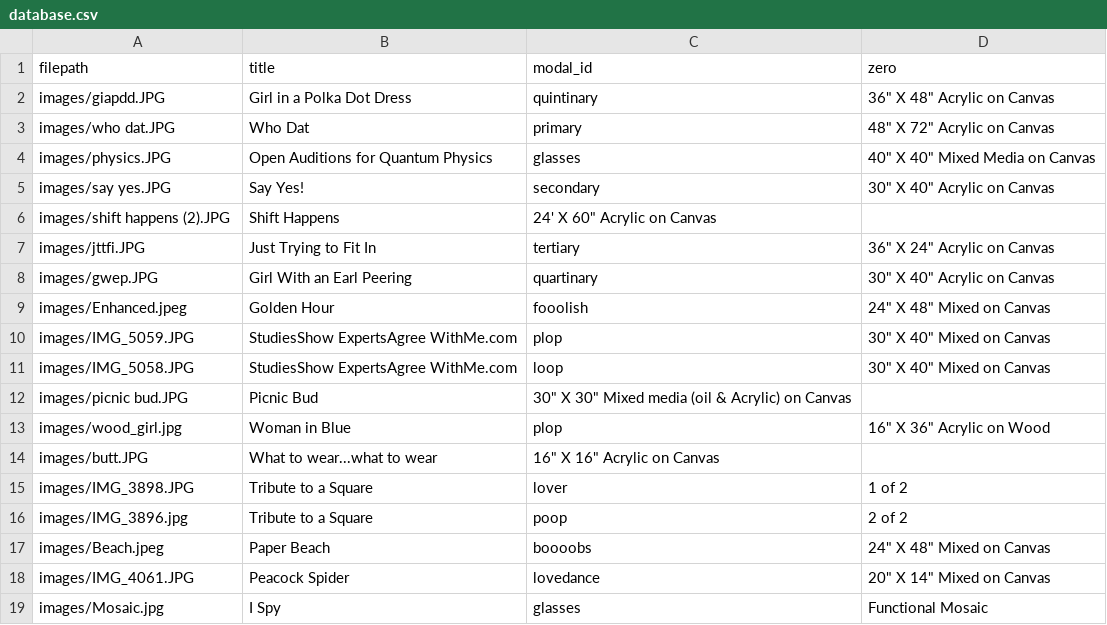
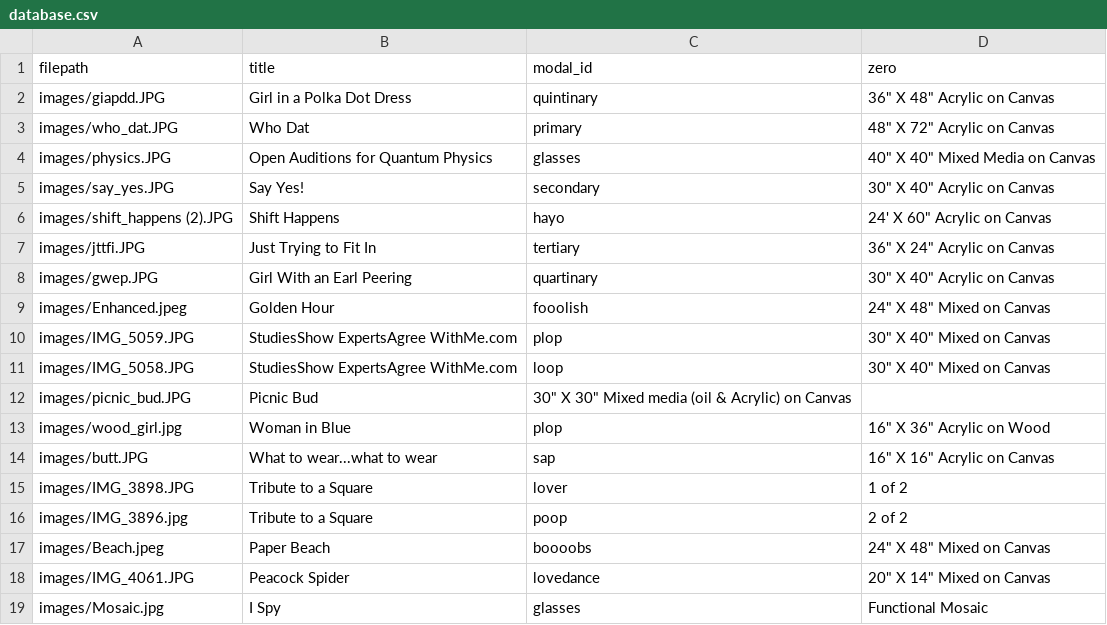
Before and after one commit to ncaldwell17/kaseysite, a CSV file: database.csv, drawn as a sheet.

Commit message:
updated photo links

```diff
--- a/database.csv
+++ b/database.csv
@@ -2,6 +2,6 @@
 images/giapdd.JPG,Girl in a Polka Dot Dress,quintinary,36" X 48" Acrylic on Canvas
-images/who dat.JPG,Who Dat,primary,48" X 72" Acrylic on Canvas
+images/who_dat.JPG,Who Dat,primary,48" X 72" Acrylic on Canvas
 images/physics.JPG,Open Auditions for Quantum Physics,glasses,40" X 40" Mixed Media on Canvas
-images/say yes.JPG,Say Yes!,secondary,30" X 40" Acrylic on Canvas
-images/shift happens (2).JPG,Shift Happens,24' X 60" Acrylic on Canvas
+images/say_yes.JPG,Say Yes!,secondary,30" X 40" Acrylic on Canvas
+images/shift_happens (2).JPG,Shift Happens,hayo,24' X 60" Acrylic on Canvas
 images/jttfi.JPG,Just Trying to Fit In,tertiary,36" X 24" Acrylic on Canvas
@@ -11,5 +11,5 @@ images/IMG_5059.JPG,StudiesShow ExpertsAgree WithMe.com,plop,30" X 40" Mixed on
 images/IMG_5058.JPG,StudiesShow ExpertsAgree WithMe.com,loop,30" X 40" Mixed on Canvas
-images/picnic bud.JPG,Picnic Bud,30" X 30" Mixed media (oil & Acrylic) on Canvas
+images/picnic_bud.JPG,Picnic Bud,30" X 30" Mixed media (oil & Acrylic) on Canvas
 images/wood_girl.jpg,Woman in Blue,plop,16" X 36" Acrylic on Wood
-images/butt.JPG,What to wear...what to wear,16" X 16" Acrylic on Canvas
+images/butt.JPG,What to wear...what to wear,sap,16" X 16" Acrylic on Canvas
 images/IMG_3898.JPG,Tribute to a Square,lover,1 of 2
```
